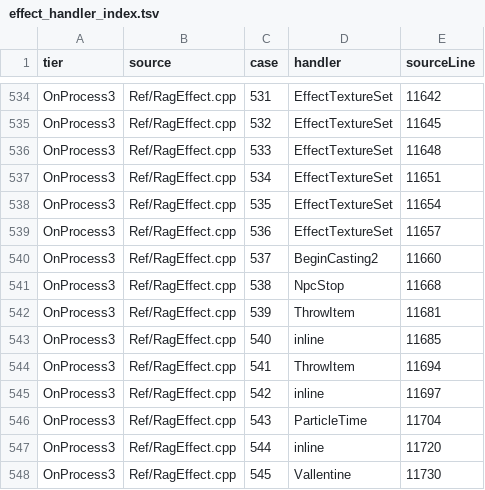
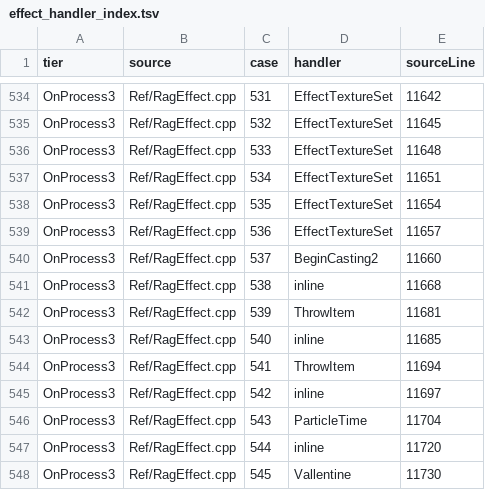
Before and after one commit to Sziadan/open-midgard, a TSV file: docs/skill/generated/effect_handler_index.tsv, drawn as a sheet; only a part is shown, gaps mark what is left out; the diff covers the shown part only.

Commit message:
Route NpcStop effect callers

```diff
--- a/docs/skill/generated/effect_handler_index.tsv
+++ b/docs/skill/generated/effect_handler_index.tsv
@@ -540,3 +540,3 @@ OnProcess3	Ref/RagEffect.cpp	536	EffectTextureSet	11657
 OnProcess3	Ref/RagEffect.cpp	537	BeginCasting2	11660
-OnProcess3	Ref/RagEffect.cpp	538	NpcStop	11668
+OnProcess3	Ref/RagEffect.cpp	538	inline	11668
 OnProcess3	Ref/RagEffect.cpp	539	ThrowItem	11681
```
Also changed, not shown: 8 edited cells elsewhere in this file, docs/skill/generated/EFFECT_COVERAGE.tsv, 16 other files.
